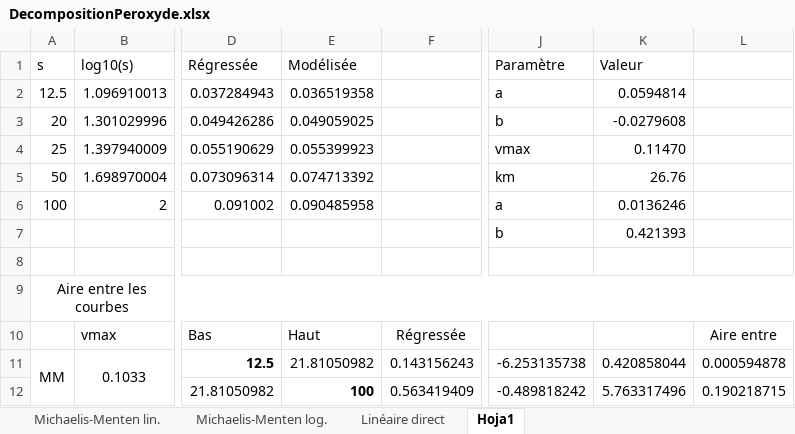
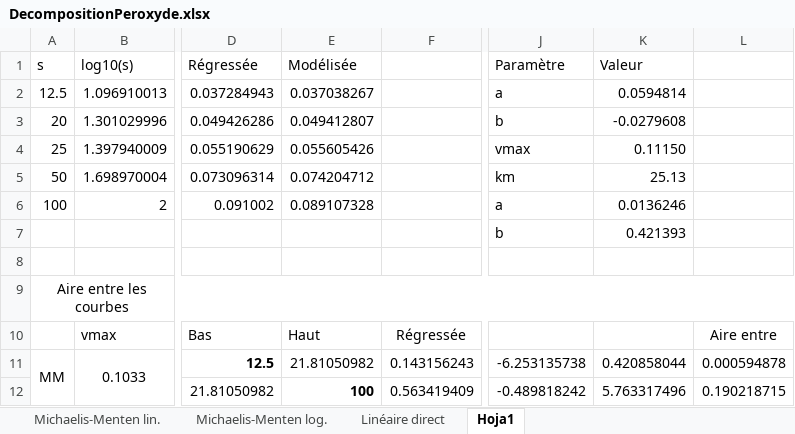
Before and after one commit to repzilon/Repzilon.Libraries, an Excel workbook: DecompositionPeroxyde.xlsx, sheet Hoja1, drawn as a sheet; only a part is shown, gaps mark what is left out; values as stored, in another font and other column widths than the file's, no borders; conditional formats not drawn; the diff names each change by its address in the sheet, - before the commit and + after, or states it on an @@ line.

```diff
--- a/DecompositionPeroxyde.xlsx (sheet Hoja1)
+++ b/DecompositionPeroxyde.xlsx (sheet Hoja1)
-E2 (Modélisée): 0.036519358
+E2 (Modélisée): 0.037038267
-E3 (Modélisée): 0.049059025
+E3 (Modélisée): 0.049412807
-E4 (Modélisée): 0.055399923
+E4 (Modélisée): 0.055605426
-K4 (Valeur): 0.11470
+K4 (Valeur): 0.11150
-E5 (Modélisée): 0.074713392
+E5 (Modélisée): 0.074204712
-K5 (Valeur): 26.76
+K5 (Valeur): 25.13
-E6 (Modélisée): 0.090485958
+E6 (Modélisée): 0.089107328
```
Also changed, not shown: charts or pictures, 8 other files.
